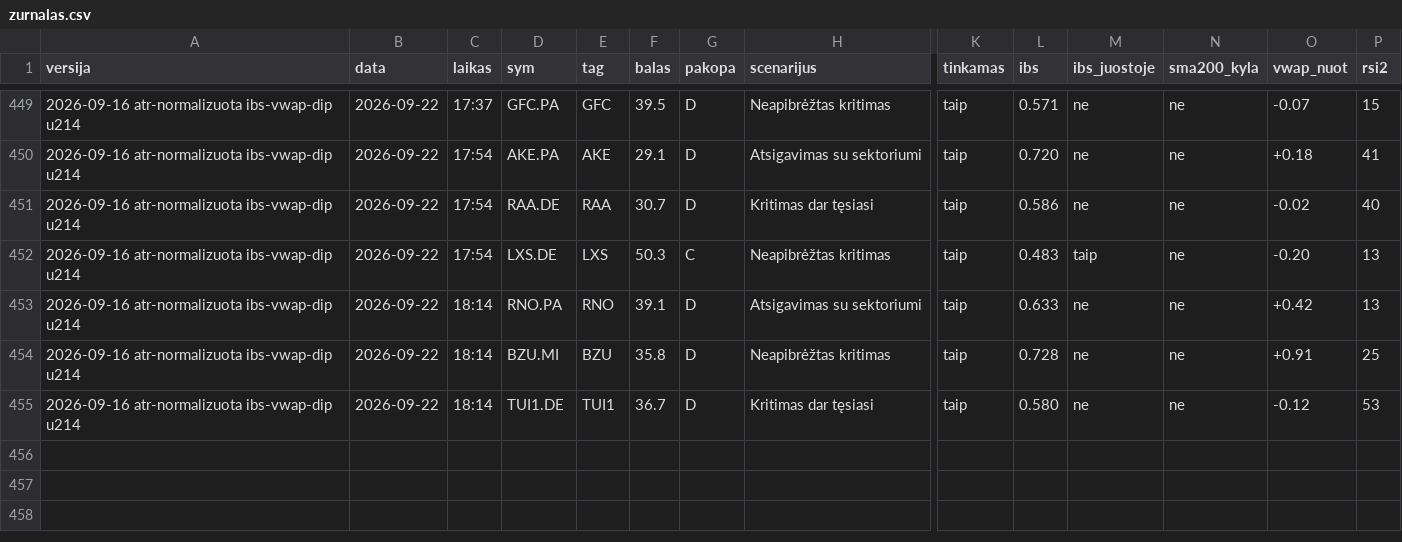
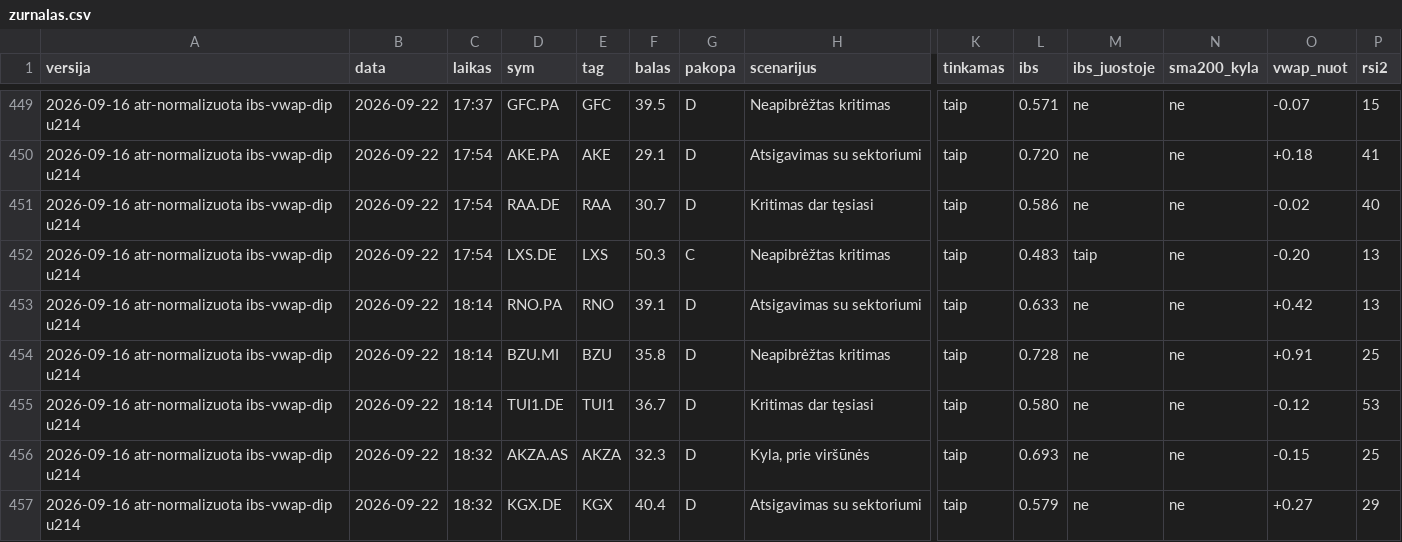
Before and after one commit to MantasBud/Dip-raiting, a CSV file: docs/zurnalas.csv, drawn as a sheet; only a part is shown, gaps mark what is left out; rows hold the shown columns only; the diff names each change by its address in the sheet, - before the commit and + after, or states it on an @@ line.

```diff
--- a/docs/zurnalas.csv
+++ b/docs/zurnalas.csv
+row 456: 2026-09-16 atr-normalizuota ibs-vwap-dip u214 | 2026-09-22 | 18:32 | AKZA.AS | AKZA | 32.3 | D | Kyla, prie viršūnės | taip | 0.693 | ne | ne | -0.15 | 25
+row 457: 2026-09-16 atr-normalizuota ibs-vwap-dip u214 | 2026-09-22 | 18:32 | KGX.DE | KGX | 40.4 | D | Atsigavimas su sektoriumi | taip | 0.579 | ne | ne | +0.27 | 29
```
Also changed, not shown: 2 other files.
